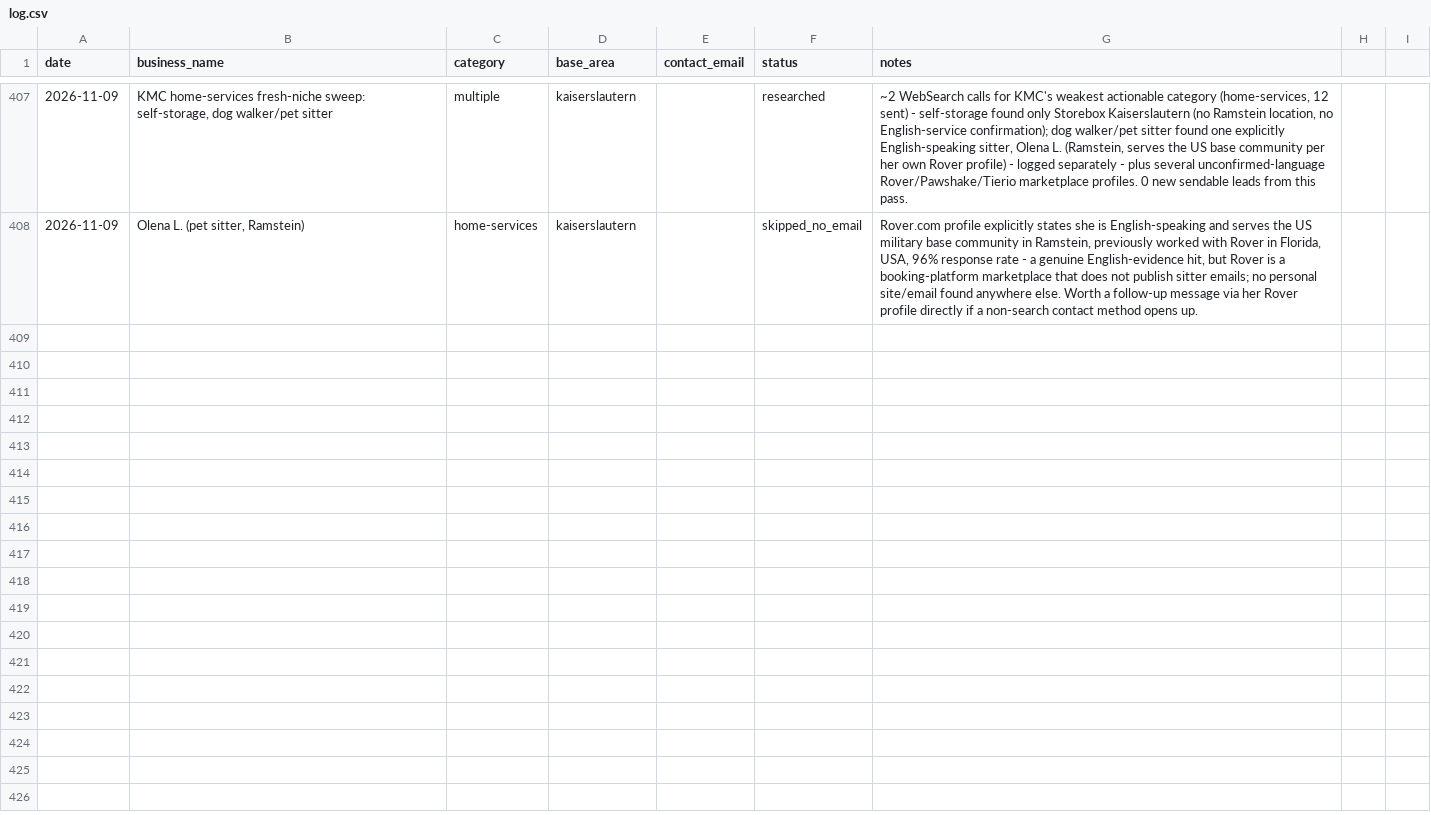
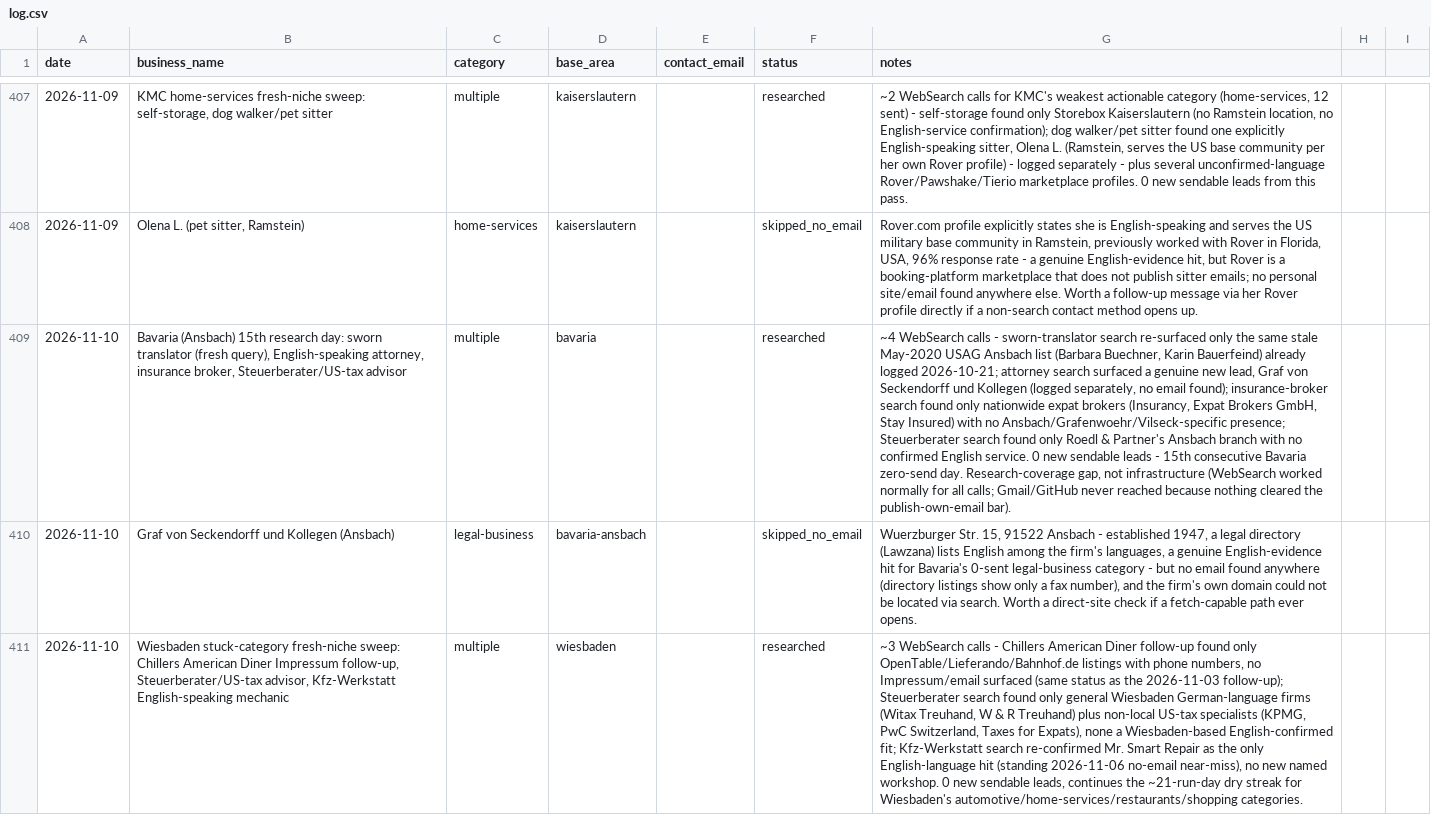
Before and after one commit to TerryL1971/European-Living-Astro, a CSV file: outreach/log.csv, drawn as a sheet; only a part is shown, gaps mark what is left out; the diff covers the shown part only; the diff names each change by its address in the sheet, - before the commit and + after, or states it on an @@ line.

```diff
--- a/outreach/log.csv
+++ b/outreach/log.csv
+row 409: 2026-11-10 | Bavaria (Ansbach) 15th research day: sworn translator (fresh query), English-speaking attorney, insurance broker, Steuerberater/US-tax advisor | multiple | bavaria |  | researched | ~4 WebSearch calls - sworn-translator search re-surfaced only the same stale May-2020 USAG Ansbach list (Barbara Buechner, Karin Bauerfeind) already logged 2026-10-21; attorney search surfaced a genuine new lead, Graf von Seckendorff und Kollegen (logged separately, no email found); insurance-broker search found only nationwide expat brokers (Insurancy, Expat Brokers GmbH, Stay Insured) with no Ansbach/Grafenwoehr/Vilseck-specific presence; Steuerberater search found only Roedl & Partner's Ansbach branch with no confirmed English service. 0 new sendable leads - 15th consecutive Bavaria zero-send day. Research-coverage gap, not infrastructure (WebSearch worked normally for all calls; Gmail/GitHub never reached because nothing cleared the publish-own-email bar).
+row 410: 2026-11-10 | Graf von Seckendorff und Kollegen (Ansbach) | legal-business | bavaria-ansbach |  | skipped_no_email | Wuerzburger Str. 15, 91522 Ansbach - established 1947, a legal directory (Lawzana) lists English among the firm's languages, a genuine English-evidence hit for Bavaria's 0-sent legal-business category - but no email found anywhere (directory listings show only a fax number), and the firm's own domain could not be located via search. Worth a direct-site check if a fetch-capable path ever opens.
+row 411: 2026-11-10 | Wiesbaden stuck-category fresh-niche sweep: Chillers American Diner Impressum follow-up, Steuerberater/US-tax advisor, Kfz-Werkstatt English-speaking mechanic | multiple | wiesbaden |  | researched | ~3 WebSearch calls - Chillers American Diner follow-up found only OpenTable/Lieferando/Bahnhof.de listings with phone numbers, no Impressum/email surfaced (same status as the 2026-11-03 follow-up); Steuerberater search found only general Wiesbaden German-language firms (Witax Treuhand, W & R Treuhand) plus non-local US-tax specialists (KPMG, PwC Switzerland, Taxes for Expats), none a Wiesbaden-based English-confirmed fit; Kfz-Werkstatt search re-confirmed Mr. Smart Repair as the only English-language hit (standing 2026-11-06 no-email near-miss), no new named workshop. 0 new sendable leads, continues the ~21-run-day dry streak for Wiesbaden's automotive/home-services/restaurants/shopping categories.
```
Also changed, not shown: 2 added rows elsewhere in this file, 1 other file.
